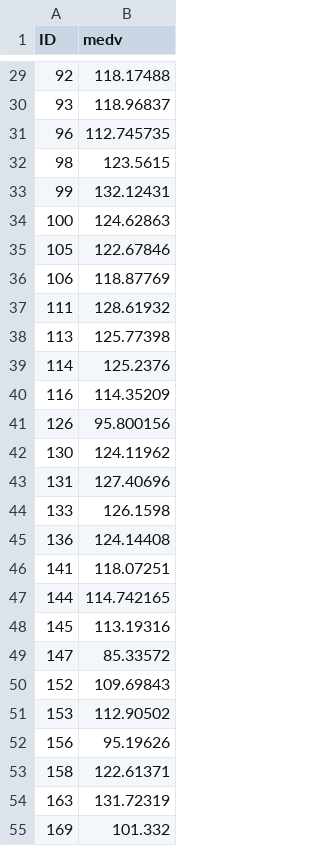
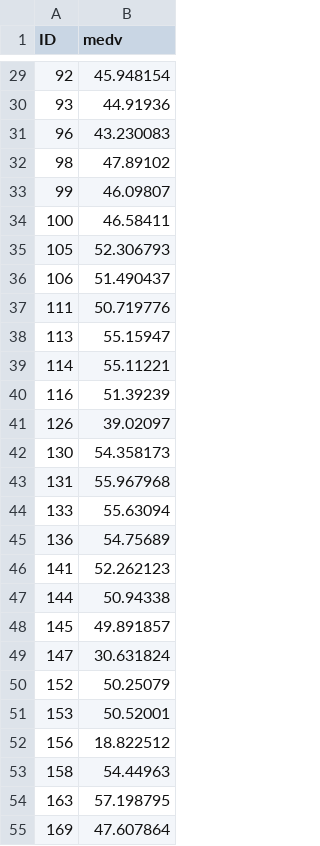
Before and after one commit to Questzzq/Machine_Learning, a CSV file: Row_Data/output.csv, drawn as a sheet; only a part is shown, gaps mark what is left out; the diff covers the shown part only.

```diff
--- a/Row_Data/output.csv
+++ b/Row_Data/output.csv
@@ -29,27 +29,27 @@ ID,medv
-92,118.17488
-93,118.96837
-96,112.745735
-98,123.5615
-99,132.12431
-100,124.62863
-105,122.67846
-106,118.87769
-111,128.61932
-113,125.77398
-114,125.2376
-116,114.35209
-126,95.800156
-130,124.11962
-131,127.40696
-133,126.1598
-136,124.14408
-141,118.07251
-144,114.742165
-145,113.19316
-147,85.33572
-152,109.69843
-153,112.90502
-156,95.19626
-158,122.61371
-163,131.72319
-169,101.332
+92,45.948154
+93,44.91936
+96,43.230083
+98,47.89102
+99,46.09807
+100,46.58411
+105,52.306793
+106,51.490437
+111,50.719776
+113,55.15947
+114,55.11221
+116,51.39239
+126,39.02097
+130,54.358173
+131,55.967968
+133,55.63094
+136,54.75689
+141,52.262123
+144,50.94338
+145,49.891857
+147,30.631824
+152,50.25079
+153,50.52001
+156,18.822512
+158,54.44963
+163,57.198795
+169,47.607864
```
Also changed, not shown: 146 edited cells elsewhere in this file, 7 other files.
